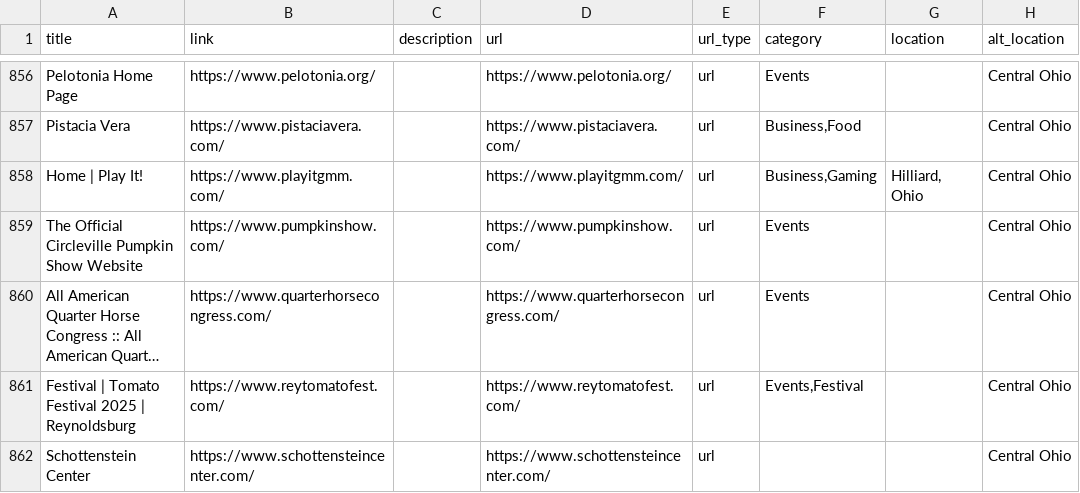
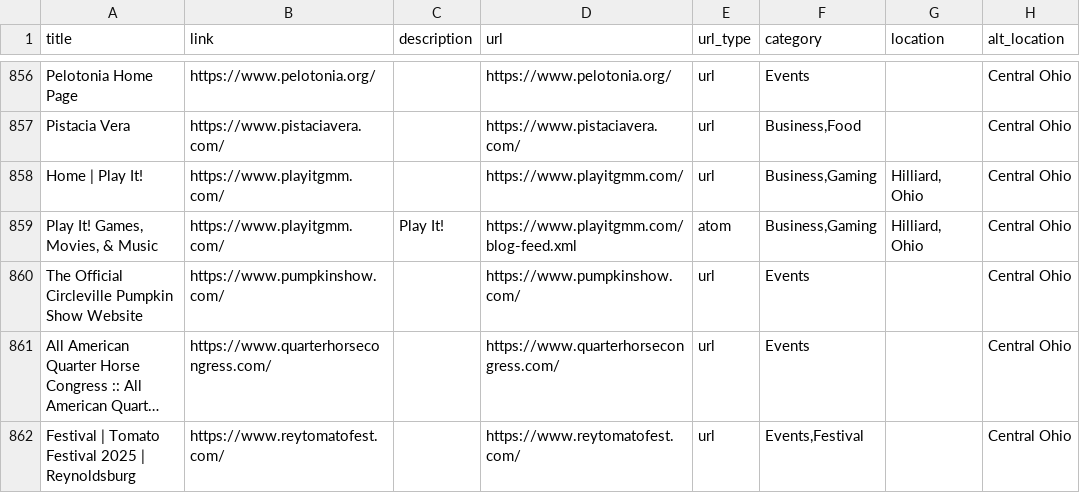
Before and after one commit to TomCasavant/ohio-sites, a CSV file: ohio.csv, drawn as a sheet; only a part is shown, gaps mark what is left out; the shorter side is filled out with more unchanged rows; long unchanged cells end in ….

```diff
--- a/ohio.csv
+++ b/ohio.csv
@@ -860,2 +860,3 @@ Pistacia Vera,https://www.pistaciavera.com/,,https://www.pistaciavera.com/,url,"
 Home | Play It!,https://www.playitgmm.com/,,https://www.playitgmm.com/,url,"Business,Gaming","Hilliard, Ohio",Central Ohio
+"Play It! Games, Movies, & Music",https://www.playitgmm.com/,Play It!,https://www.playitgmm.com/blog-feed.xml,atom,"Business,Gaming","Hilliard, Ohio",Central Ohio
 The Official Circleville Pumpkin Show Website,https://www.pumpkinshow.com/,,https://www.pumpkinshow.com/,url,Events,,Central Ohio
```
Also changed, not shown: 2 other files.
